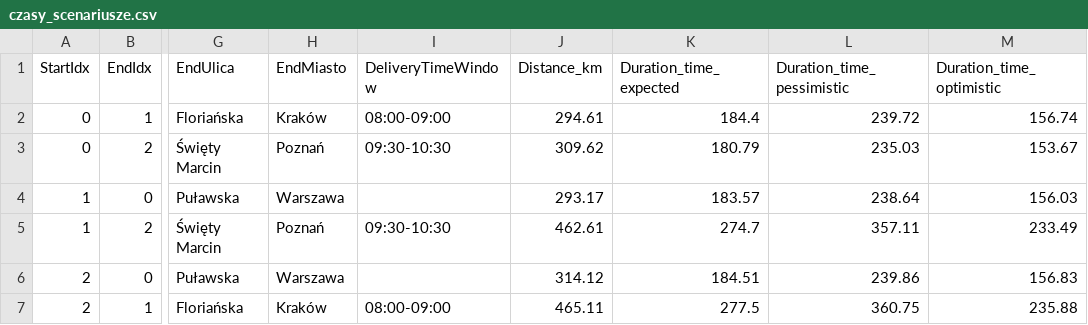
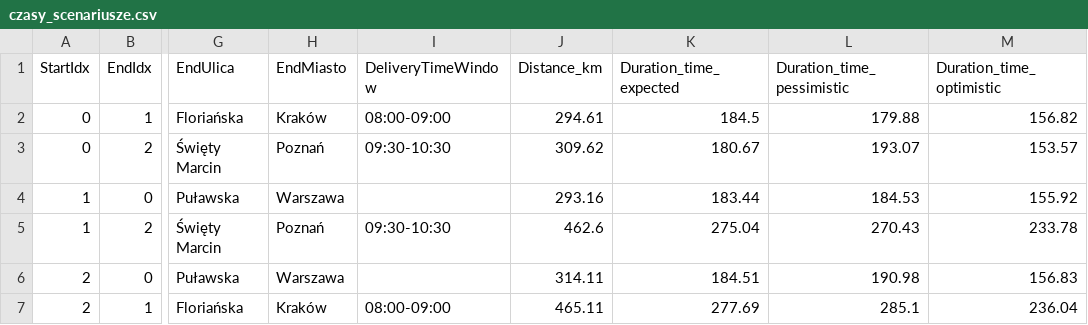
Before and after one commit to kubalubonski/VRP_app, a CSV file: wwwroot/czasy_scenariusze.csv, drawn as a sheet; only a part is shown, gaps mark what is left out; the diff names each change by its address in the sheet, - before the commit and + after, or states it on an @@ line.

```diff
--- a/wwwroot/czasy_scenariusze.csv
+++ b/wwwroot/czasy_scenariusze.csv
-K2 (Duration_time_expected): 184.4
+K2 (Duration_time_expected): 184.5
-L2 (Duration_time_pessimistic): 239.72
+L2 (Duration_time_pessimistic): 179.88
-M2 (Duration_time_optimistic): 156.74
+M2 (Duration_time_optimistic): 156.82
-K3 (Duration_time_expected): 180.79
+K3 (Duration_time_expected): 180.67
-L3 (Duration_time_pessimistic): 235.03
+L3 (Duration_time_pessimistic): 193.07
-M3 (Duration_time_optimistic): 153.67
+M3 (Duration_time_optimistic): 153.57
-J4 (Distance_km): 293.17
+J4 (Distance_km): 293.16
-K4 (Duration_time_expected): 183.57
+K4 (Duration_time_expected): 183.44
-L4 (Duration_time_pessimistic): 238.64
+L4 (Duration_time_pessimistic): 184.53
-M4 (Duration_time_optimistic): 156.03
+M4 (Duration_time_optimistic): 155.92
-J5 (Distance_km): 462.61
+J5 (Distance_km): 462.6
-K5 (Duration_time_expected): 274.7
+K5 (Duration_time_expected): 275.04
-L5 (Duration_time_pessimistic): 357.11
+L5 (Duration_time_pessimistic): 270.43
-M5 (Duration_time_optimistic): 233.49
+M5 (Duration_time_optimistic): 233.78
-J6 (Distance_km): 314.12
+J6 (Distance_km): 314.11
-L6 (Duration_time_pessimistic): 239.86
+L6 (Duration_time_pessimistic): 190.98
-K7 (Duration_time_expected): 277.5
+K7 (Duration_time_expected): 277.69
-L7 (Duration_time_pessimistic): 360.75
+L7 (Duration_time_pessimistic): 285.1
-M7 (Duration_time_optimistic): 235.88
+M7 (Duration_time_optimistic): 236.04
```
Also changed, not shown: wwwroot/czasy_przejazdu.csv, wwwroot/dane_wejsciowe.csv, 30 other files.
